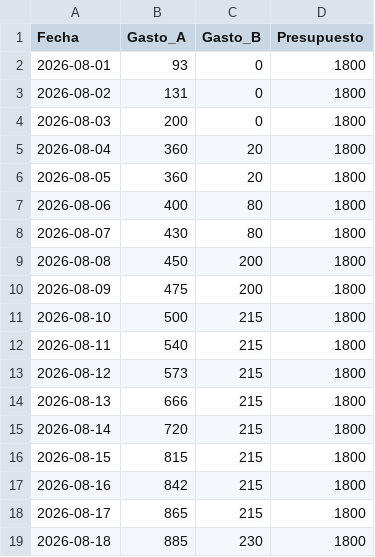
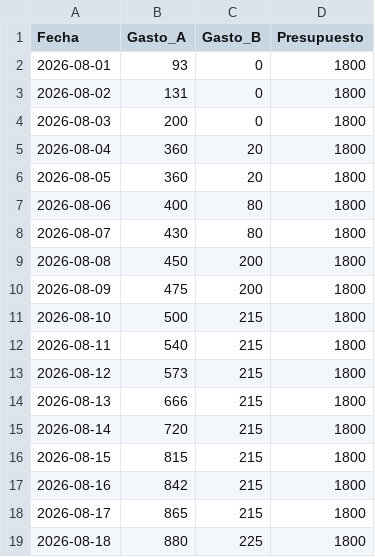
Before and after one commit to xigoa/spendings, a CSV file: gastos.csv, drawn as a sheet.

Commit message:
Update gastos.csv

```diff
--- a/gastos.csv
+++ b/gastos.csv
@@ -18,2 +18,2 @@ Fecha,Gasto_A,Gasto_B,Presupuesto
 2026-08-17,865,215,1800
-2026-08-18,885,230,1800
+2026-08-18,880,225,1800
```
